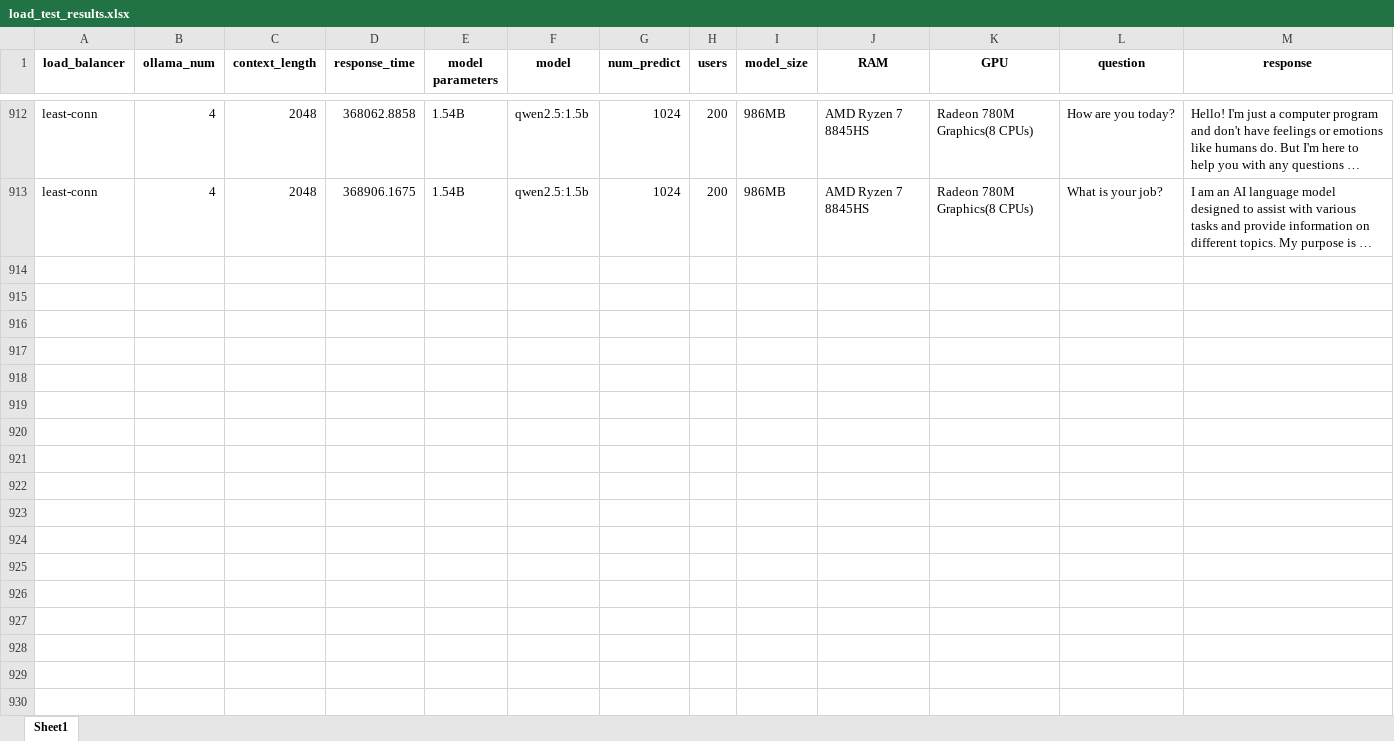
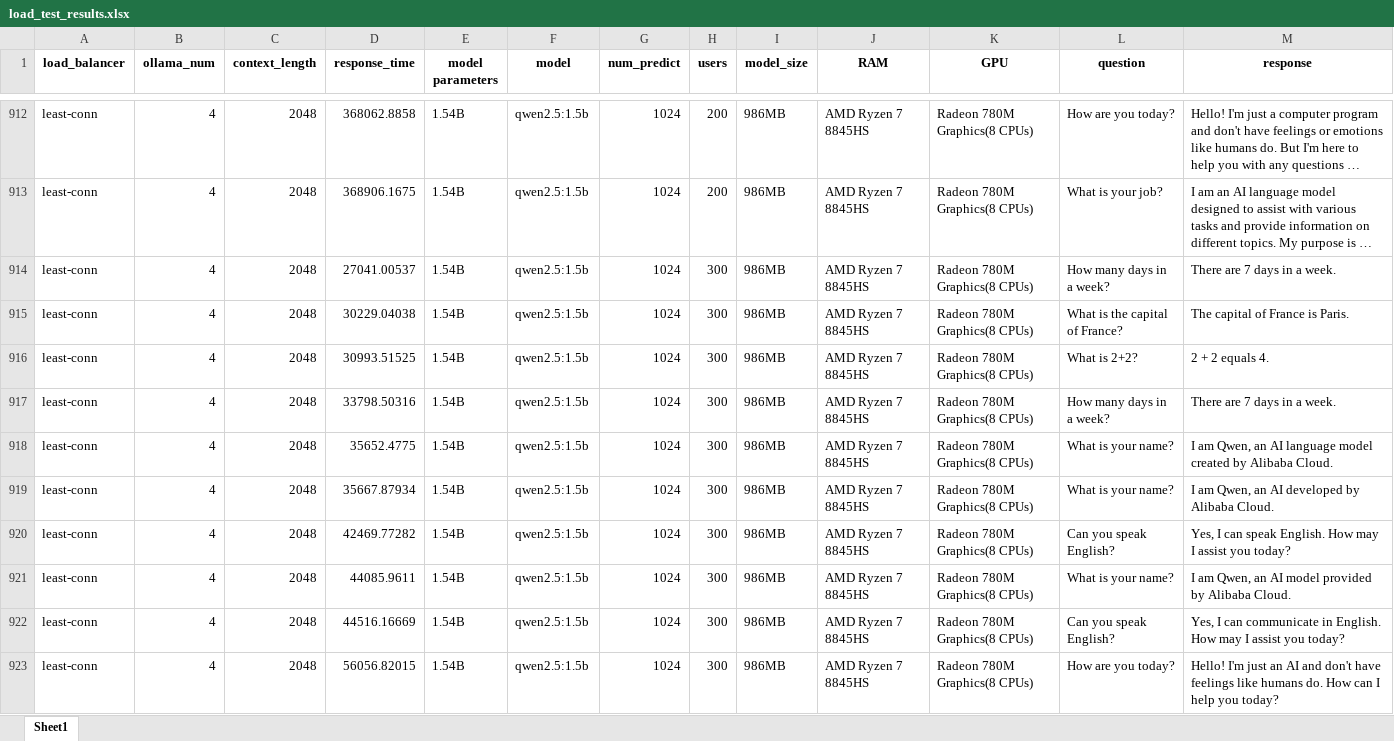
Before and after one commit to Helen205/model-load-test, an Excel workbook: load_test_results.xlsx, sheet Sheet1, drawn as a sheet; only a part is shown, gaps mark what is left out; long unchanged cells end in …; values as stored, in another font and other column widths than the file's, no borders; the diff covers the shown part only; the diff names each change by its address in the sheet, - before the commit and + after, or states it on an @@ line.

```diff
--- a/load_test_results.xlsx (sheet Sheet1)
+++ b/load_test_results.xlsx (sheet Sheet1)
+row 914: least-conn | 4 | 2048 | 27041.00537 | 1.54B | qwen2.5:1.5b | 1024 | 300 | 986MB | AMD Ryzen 7 8845HS | Radeon 780M Graphics(8 CPUs) | How many days in a week? | There are 7 days in a week.
+row 915: least-conn | 4 | 2048 | 30229.04038 | 1.54B | qwen2.5:1.5b | 1024 | 300 | 986MB | AMD Ryzen 7 8845HS | Radeon 780M Graphics(8 CPUs) | What is the capital of France? | The capital of France is Paris.
+row 916: least-conn | 4 | 2048 | 30993.51525 | 1.54B | qwen2.5:1.5b | 1024 | 300 | 986MB | AMD Ryzen 7 8845HS | Radeon 780M Graphics(8 CPUs) | What is 2+2? | 2 + 2 equals 4.
+row 917: least-conn | 4 | 2048 | 33798.50316 | 1.54B | qwen2.5:1.5b | 1024 | 300 | 986MB | AMD Ryzen 7 8845HS | Radeon 780M Graphics(8 CPUs) | How many days in a week? | There are 7 days in a week.
+row 918: least-conn | 4 | 2048 | 35652.4775 | 1.54B | qwen2.5:1.5b | 1024 | 300 | 986MB | AMD Ryzen 7 8845HS | Radeon 780M Graphics(8 CPUs) | What is your name? | I am Qwen, an AI language model created by Alibaba Cloud.
+row 919: least-conn | 4 | 2048 | 35667.87934 | 1.54B | qwen2.5:1.5b | 1024 | 300 | 986MB | AMD Ryzen 7 8845HS | Radeon 780M Graphics(8 CPUs) | What is your name? | I am Qwen, an AI developed by Alibaba Cloud.
+row 920: least-conn | 4 | 2048 | 42469.77282 | 1.54B | qwen2.5:1.5b | 1024 | 300 | 986MB | AMD Ryzen 7 8845HS | Radeon 780M Graphics(8 CPUs) | Can you speak English? | Yes, I can speak English. How may I assist you today?
+row 921: least-conn | 4 | 2048 | 44085.9611 | 1.54B | qwen2.5:1.5b | 1024 | 300 | 986MB | AMD Ryzen 7 8845HS | Radeon 780M Graphics(8 CPUs) | What is your name? | I am Qwen, an AI model provided by Alibaba Cloud.
+row 922: least-conn | 4 | 2048 | 44516.16669 | 1.54B | qwen2.5:1.5b | 1024 | 300 | 986MB | AMD Ryzen 7 8845HS | Radeon 780M Graphics(8 CPUs) | Can you speak English? | Yes, I can communicate in English. How may I assist you today?
+row 923: least-conn | 4 | 2048 | 56056.82015 | 1.54B | qwen2.5:1.5b | 1024 | 300 | 986MB | AMD Ryzen 7 8845HS | Radeon 780M Graphics(8 CPUs) | How are you today? | Hello! I'm just an AI and don't have feelings like humans do. How can I help you today?
```
Also changed, not shown: 40 added rows elsewhere in this sheet, 3 other files.
